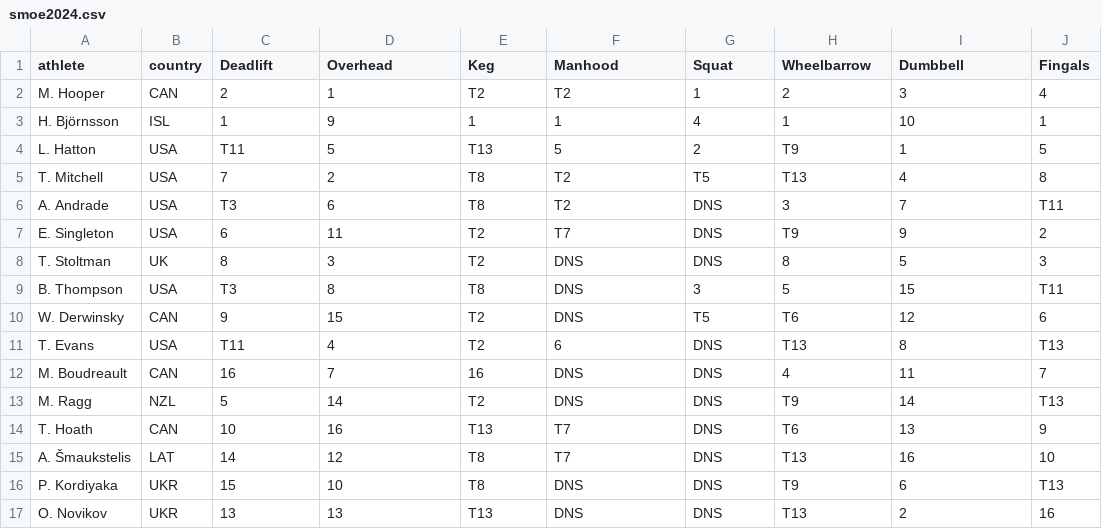
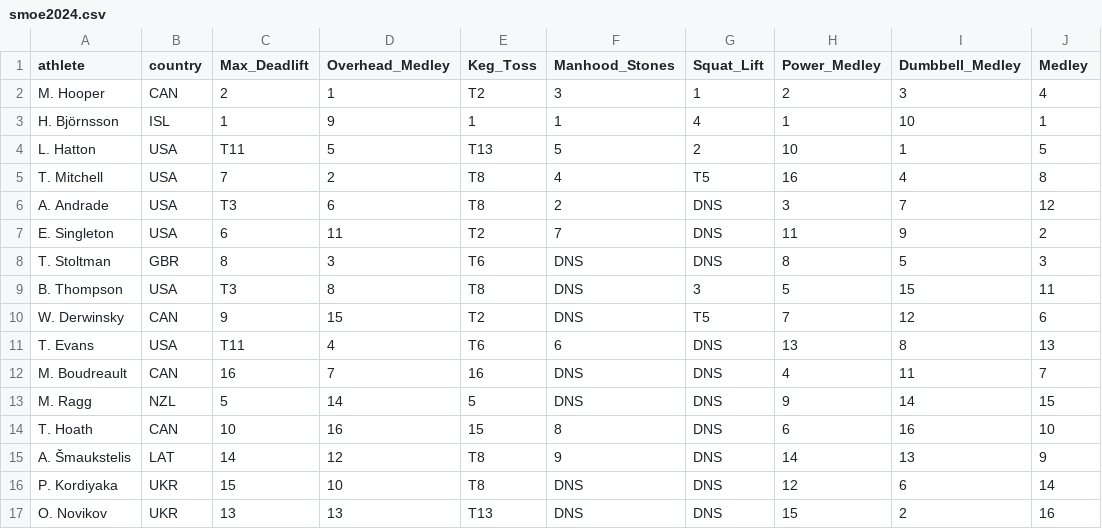
Before and after one commit to stan-is-hate/wsm_compare, a CSV file: comps/smoe2024.csv, drawn as a sheet.

```diff
--- a/comps/smoe2024.csv
+++ b/comps/smoe2024.csv
@@ -1,17 +1,17 @@
-athlete,country,Deadlift,Overhead,Keg,Manhood,Squat,Wheelbarrow,Dumbbell,Fingals
-M. Hooper,CAN,2,1,T2,T2,1,2,3,4
+athlete,country,Max_Deadlift,Overhead_Medley,Keg_Toss,Manhood_Stones,Squat_Lift,Power_Medley,Dumbbell_Medley,Medley
+M. Hooper,CAN,2,1,T2,3,1,2,3,4
 H. Björnsson,ISL,1,9,1,1,4,1,10,1
-L. Hatton,USA,T11,5,T13,5,2,T9,1,5
-T. Mitchell,USA,7,2,T8,T2,T5,T13,4,8
-A. Andrade,USA,T3,6,T8,T2,DNS,3,7,T11
-E. Singleton,USA,6,11,T2,T7,DNS,T9,9,2
-T. Stoltman,UK,8,3,T2,DNS,DNS,8,5,3
-B. Thompson,USA,T3,8,T8,DNS,3,5,15,T11
-W. Derwinsky,CAN,9,15,T2,DNS,T5,T6,12,6
-T. Evans,USA,T11,4,T2,6,DNS,T13,8,T13
+L. Hatton,USA,T11,5,T13,5,2,10,1,5
+T. Mitchell,USA,7,2,T8,4,T5,16,4,8
+A. Andrade,USA,T3,6,T8,2,DNS,3,7,12
+E. Singleton,USA,6,11,T2,7,DNS,11,9,2
+T. Stoltman,GBR,8,3,T6,DNS,DNS,8,5,3
+B. Thompson,USA,T3,8,T8,DNS,3,5,15,11
+W. Derwinsky,CAN,9,15,T2,DNS,T5,7,12,6
+T. Evans,USA,T11,4,T6,6,DNS,13,8,13
 M. Boudreault,CAN,16,7,16,DNS,DNS,4,11,7
-M. Ragg,NZL,5,14,T2,DNS,DNS,T9,14,T13
-T. Hoath,CAN,10,16,T13,T7,DNS,T6,13,9
-A. Šmaukstelis,LAT,14,12,T8,T7,DNS,T13,16,10
-P. Kordiyaka,UKR,15,10,T8,DNS,DNS,T9,6,T13
-O. Novikov,UKR,13,13,T13,DNS,DNS,T13,2,16
+M. Ragg,NZL,5,14,5,DNS,DNS,9,14,15
+T. Hoath,CAN,10,16,15,8,DNS,6,16,10
+A. Šmaukstelis,LAT,14,12,T8,9,DNS,14,13,9
+P. Kordiyaka,UKR,15,10,T8,DNS,DNS,12,6,14
+O. Novikov,UKR,13,13,T13,DNS,DNS,15,2,16
```
Also changed, not shown: comps/arnold2025.csv, comps/rogue2025.csv, 28 other files.
